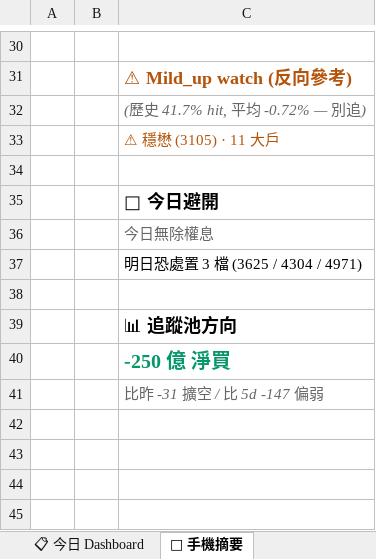
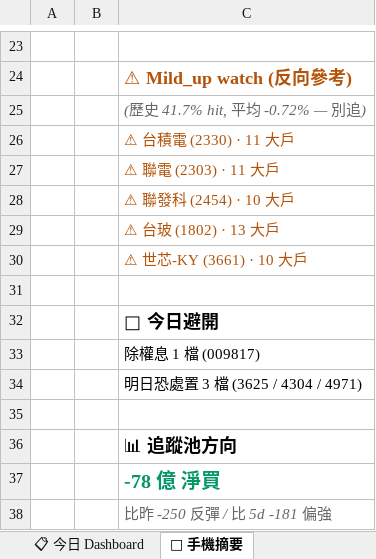
Before and after one commit to EdwardYY1224/CHIP_RADAR_TW, an Excel workbook: data/reports/chip_radar_2026-11.xlsx, sheet 📱 手機摘要, drawn as a sheet; only a part is shown, gaps mark what is left out; values as stored, in another font and other column widths than the file's, no borders; addresses are those after the commit; the diff covers the shown part only; the diff names each change by its address in the sheet, - before the commit and + after, or states it on an @@ line.

```diff
--- a/data/reports/chip_radar_2026-11.xlsx (sheet 📱 手機摘要)
+++ b/data/reports/chip_radar_2026-11.xlsx (sheet 📱 手機摘要)
-C26: ⚠ 穩懋 (3105) · 11 大戶
+C26: ⚠ 台積電 (2330) · 11 大戶
+row 27:  |  | ⚠ 聯電 (2303) · 11 大戶
+row 28:  |  | ⚠ 聯發科 (2454) · 10 大戶
+row 29:  |  | ⚠ 台玻 (1802) · 13 大戶
+row 30:  |  | ⚠ 世芯-KY (3661) · 10 大戶
-C33: 今日無除權息
+C33: 除權息 1 檔 (009817)
@@ C33 italic: on → off, text colour: #666666 → black @@
-C37: -250 億 淨買
+C37: -78 億 淨買
-C38: 比昨 -31 擴空 / 比 5d -147 偏弱
+C38: 比昨 -250 反彈 / 比 5d -181 偏強
```
Also changed, not shown: 7 removed rows and 13 edited cells elsewhere in this sheet, sheet 📋 今日 Dashboard, sheet 20261125, sheet 📉 Quad 失效歸因, sheet 📌 Pinned Master 追蹤, sheet 📈 Quad 實戰追蹤, other sheet tabs, data/reports/latest.xlsx, 22 other files.
